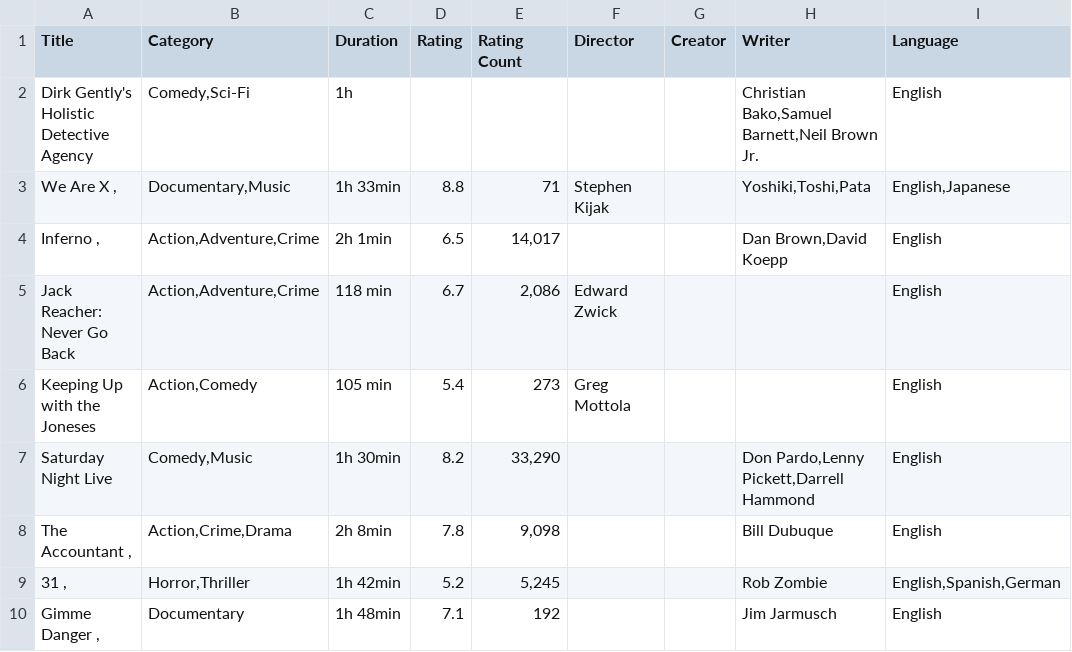
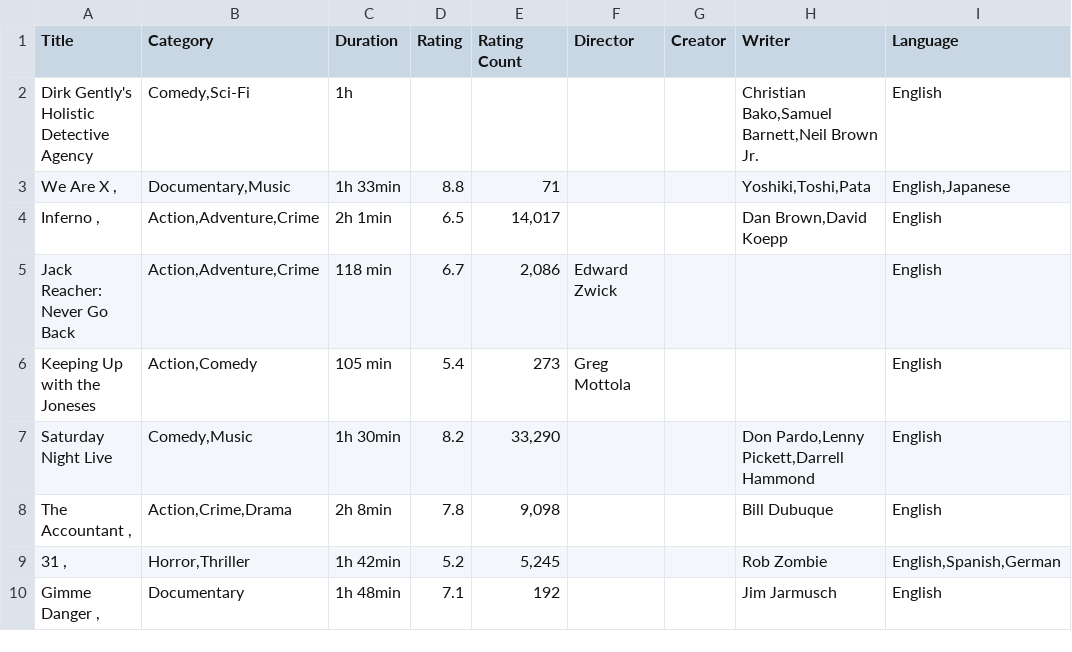
Before and after one commit to xpheal/fooRushProject, a CSV file: IMDB_scrape_data.csv, drawn as a sheet; only a part is shown; the diff names each change by its address in the sheet, - before the commit and + after, or states it on an @@ line.

Commit message:
temp

```diff
--- a/IMDB_scrape_data.csv
+++ b/IMDB_scrape_data.csv
-F3 (Director): Stephen Kijak
+F3 (Director): (empty)
```
